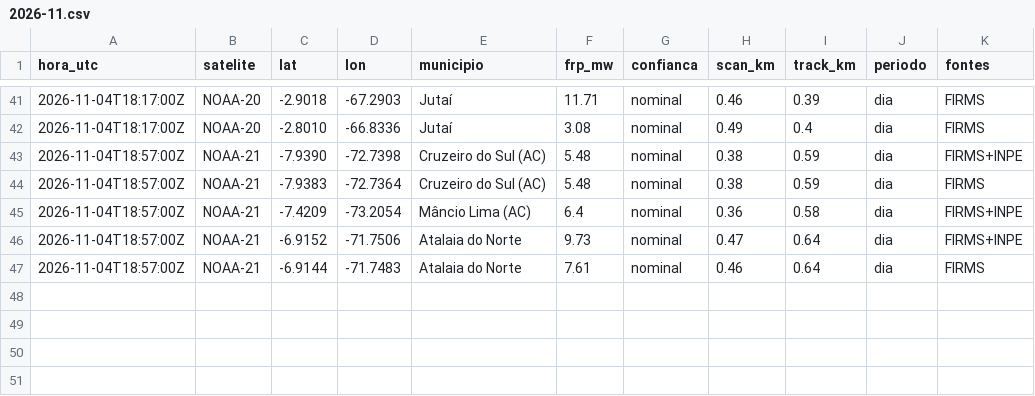
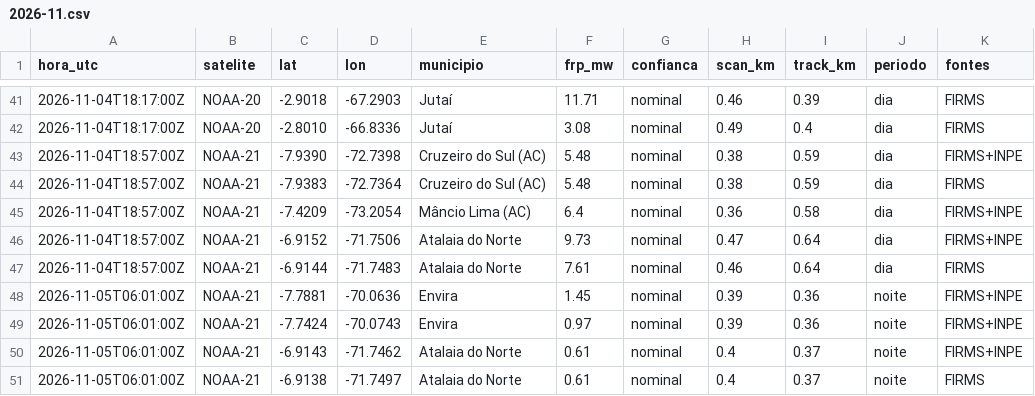
Before and after one commit to UFAMCCA/MonitorBETA, a CSV file: docs/data/historico/benjamin-constant/2026-11.csv, drawn as a sheet; only a part is shown, gaps mark what is left out.

```diff
--- a/docs/data/historico/benjamin-constant/2026-11.csv
+++ b/docs/data/historico/benjamin-constant/2026-11.csv
@@ -47 +47,5 @@ hora_utc,satelite,lat,lon,municipio,frp_mw,confianca,scan_km,track_km,periodo,fo
 2026-11-04T18:57:00Z,NOAA-21,-6.9144,-71.7483,Atalaia do Norte,7.61,nominal,0.46,0.64,dia,FIRMS
+2026-11-05T06:01:00Z,NOAA-21,-7.7881,-70.0636,Envira,1.45,nominal,0.39,0.36,noite,FIRMS+INPE
+2026-11-05T06:01:00Z,NOAA-21,-7.7424,-70.0743,Envira,0.97,nominal,0.39,0.36,noite,FIRMS+INPE
+2026-11-05T06:01:00Z,NOAA-21,-6.9143,-71.7462,Atalaia do Norte,0.61,nominal,0.4,0.37,noite,FIRMS+INPE
+2026-11-05T06:01:00Z,NOAA-21,-6.9138,-71.7497,Atalaia do Norte,0.61,nominal,0.4,0.37,noite,FIRMS
```
Also changed, not shown: docs/data/historico/coari/2026-11.csv, docs/data/historico/humaita/2026-11.csv, 33 other files.
